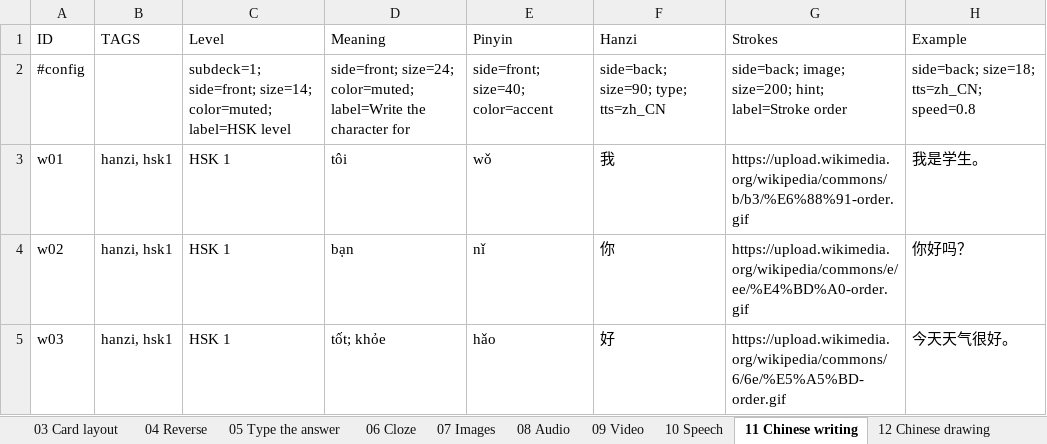
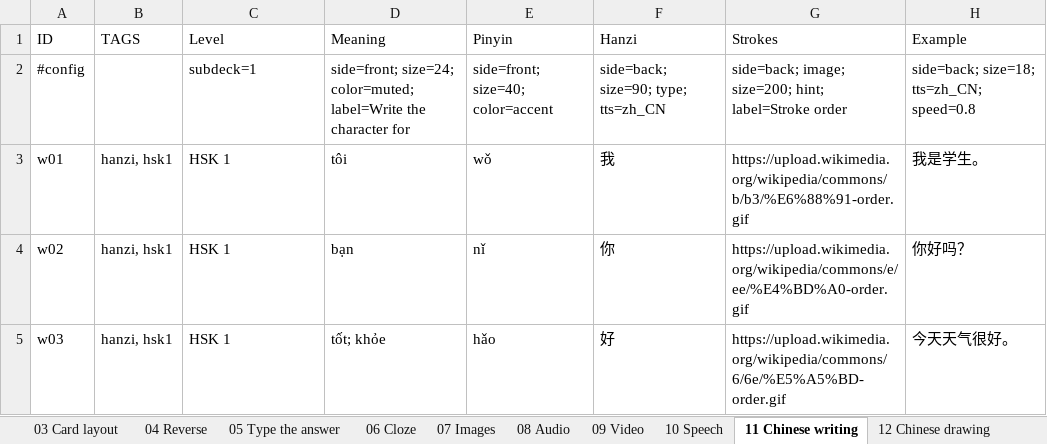
Before and after one commit to tannc28/sheetcards, an Excel workbook: examples/sheets2anki-examples.xlsx, sheet 11 Chinese writing, drawn as a sheet; only a part is shown; values as stored, in another font and other column widths than the file's, no borders; the diff names each change by its address in the sheet, - before the commit and + after, or states it on an @@ line.

Commit message:
fix: a deck level is a deck level
subdeck=n shipped rendering the column on the card. The last release made that
need an explicit side=. Both were the same mistake at different sizes, and this
removes it: a subdeck=n column is not part of the card at all.

Where a note is filed is a bigger thing than how one card looks. A directive
working at that level has no business reaching down into the card, and the
reserved SUBDECK columns never have — so there is one rule here rather than two,
which is the whole argument. Leaving side= as a way in kept two.

Every card key written on such a column is now refused by name: side, size,
color, align, tts, voices, speed, label, type, bold, italic, hint, furigana,
cloze, draw. Refused rather than ignored, like everything else the settings row
cannot honour. The sweep runs before the cloze and type resolutions so neither
can pick a column that is only there to file the note, and after the media check,
which still wins — an address is the wrong *content* for a deck name, so there it
is the subdeck that goes.

The column remains a field on the note. Not drawing it is a decision about the
card, not about the data: the value is still there to search, export and style
later.

Nothing is lost by not printing it. The note is in the deck named after that
value and Anki shows the deck, so the card would be saying twice what the deck
tree already says once. Wanting it on the card as well is a second column, and
the sheet is where that is decided.

`11 Chinese writing` drops the styling it had on `Level`, and `16 Edge cases`
picks up the new warning, which is what that sheet is for.

```diff
--- a/examples/sheets2anki-examples.xlsx (sheet 11 Chinese writing)
+++ b/examples/sheets2anki-examples.xlsx (sheet 11 Chinese writing)
-C2 (Level): subdeck=1; side=front; size=14; color=muted; label=HSK level
+C2 (Level): subdeck=1
```
Also changed, not shown: sheet 16 Edge cases, 12 other files.
